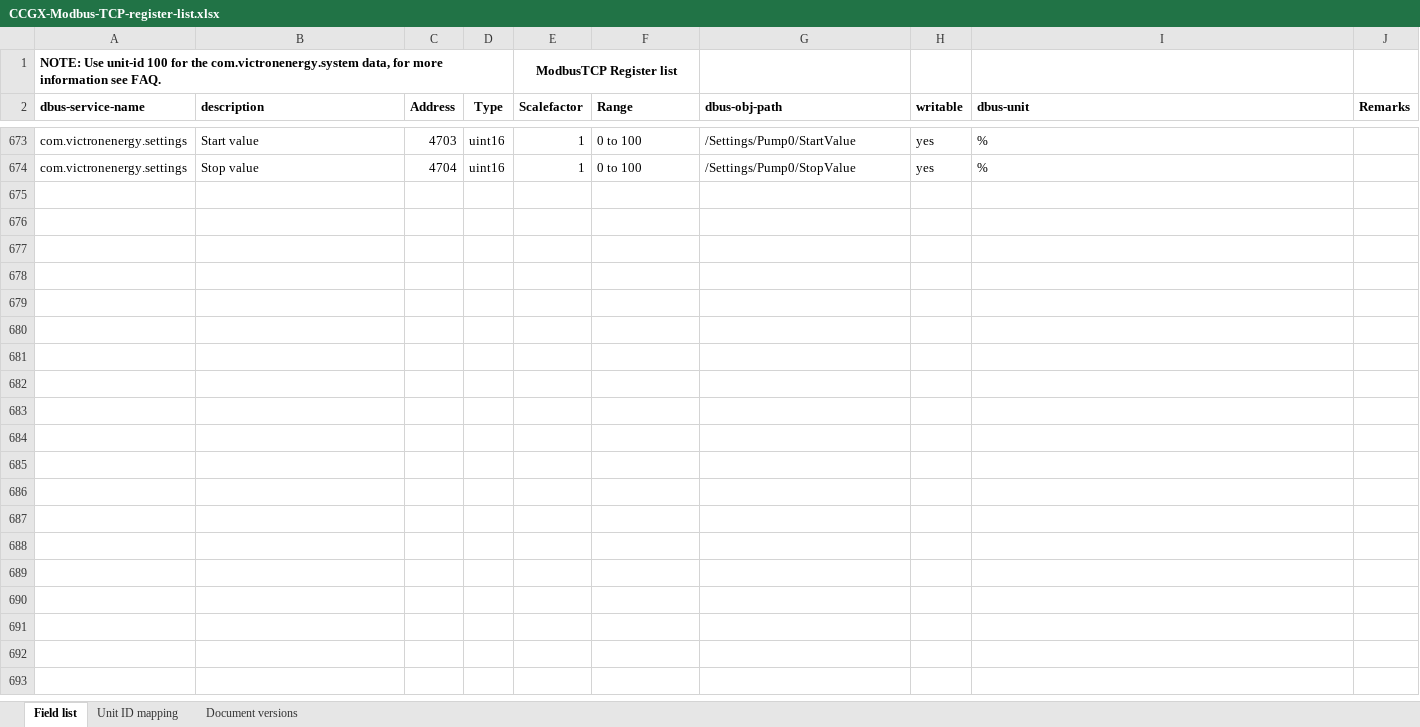
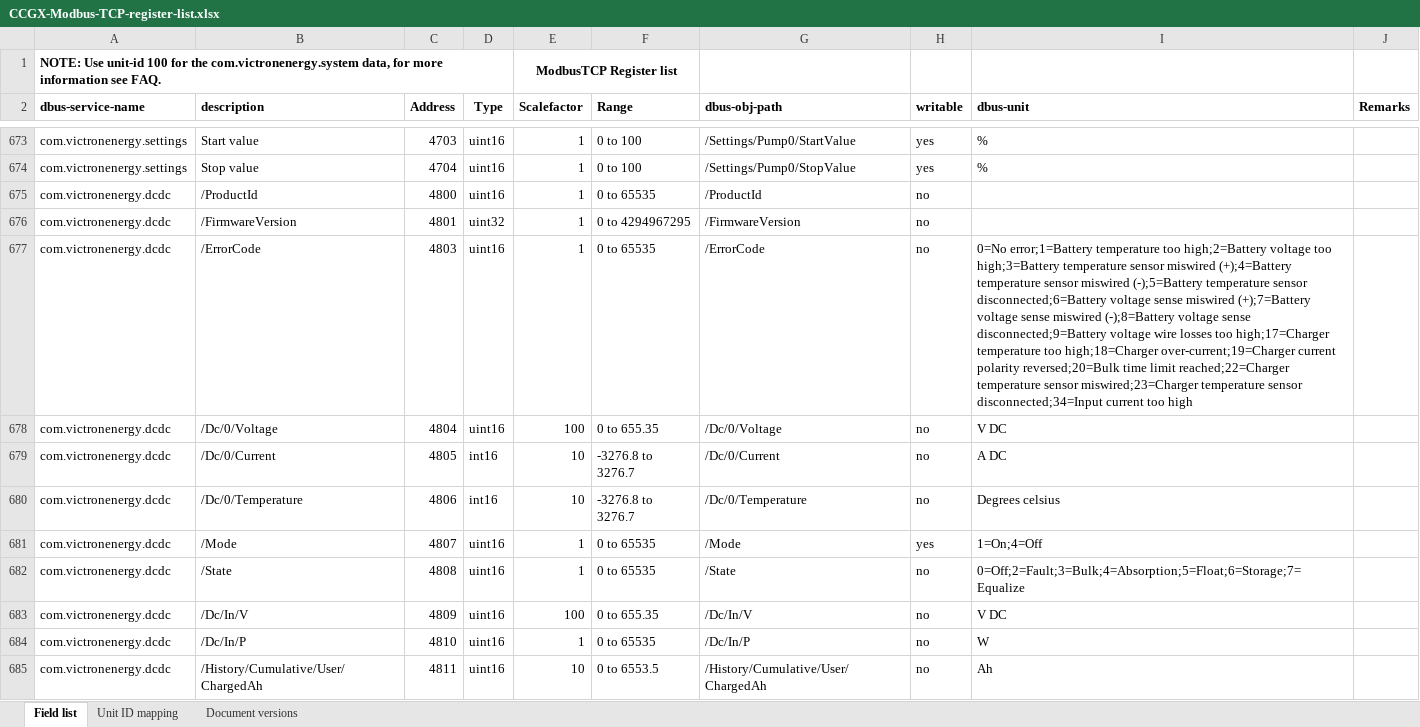
Before and after one commit to victronenergy/dbus_modbustcp, an Excel workbook: CCGX-Modbus-TCP-register-list.xlsx, sheet Field list, drawn as a sheet; only a part is shown, gaps mark what is left out; values as stored, in another font and other column widths than the file's, no borders; the diff names each change by its address in the sheet, - before the commit and + after, or states it on an @@ line.

Commit message:
update xlsx

```diff
--- a/CCGX-Modbus-TCP-register-list.xlsx (sheet Field list)
+++ b/CCGX-Modbus-TCP-register-list.xlsx (sheet Field list)
+row 675: com.victronenergy.dcdc | /ProductId | 4800 | uint16 | 1 | 0 to 65535 | /ProductId | no
+row 676: com.victronenergy.dcdc | /FirmwareVersion | 4801 | uint32 | 1 | 0 to 4294967295 | /FirmwareVersion | no
+row 677: com.victronenergy.dcdc | /ErrorCode | 4803 | uint16 | 1 | 0 to 65535 | /ErrorCode | no | 0=No error;1=Battery temperature too high;2=Battery voltage too high;3=Battery temperature sensor miswired (+);4=Battery temperature sensor miswired (-);5=Battery temperature sensor disconnected;6=Battery voltage sense miswired (+);7=Battery voltage sense miswired (-);8=Battery voltage sense disconnected;9=Battery voltage wire losses too high;17=Charger temperature too high;18=Charger over-current;19=Charger current polarity reversed;20=Bulk time limit reached;22=Charger temperature sensor miswired;23=Charger temperature sensor disconnected;34=Input current too high
+row 678: com.victronenergy.dcdc | /Dc/0/Voltage | 4804 | uint16 | 100 | 0 to 655.35 | /Dc/0/Voltage | no | V DC
+row 679: com.victronenergy.dcdc | /Dc/0/Current | 4805 | int16 | 10 | -3276.8 to 3276.7 | /Dc/0/Current | no | A DC
+row 680: com.victronenergy.dcdc | /Dc/0/Temperature | 4806 | int16 | 10 | -3276.8 to 3276.7 | /Dc/0/Temperature | no | Degrees celsius
+row 681: com.victronenergy.dcdc | /Mode | 4807 | uint16 | 1 | 0 to 65535 | /Mode | yes | 1=On;4=Off
+row 682: com.victronenergy.dcdc | /State | 4808 | uint16 | 1 | 0 to 65535 | /State | no | 0=Off;2=Fault;3=Bulk;4=Absorption;5=Float;6=Storage;7=Equalize
+row 683: com.victronenergy.dcdc | /Dc/In/V | 4809 | uint16 | 100 | 0 to 655.35 | /Dc/In/V | no | V DC
+row 684: com.victronenergy.dcdc | /Dc/In/P | 4810 | uint16 | 1 | 0 to 65535 | /Dc/In/P | no | W
+row 685: com.victronenergy.dcdc | /History/Cumulative/User/ChargedAh | 4811 | uint16 | 10 | 0 to 6553.5 | /History/Cumulative/User/ChargedAh | no | Ah
```
Also changed, not shown: sheet Document versions.
